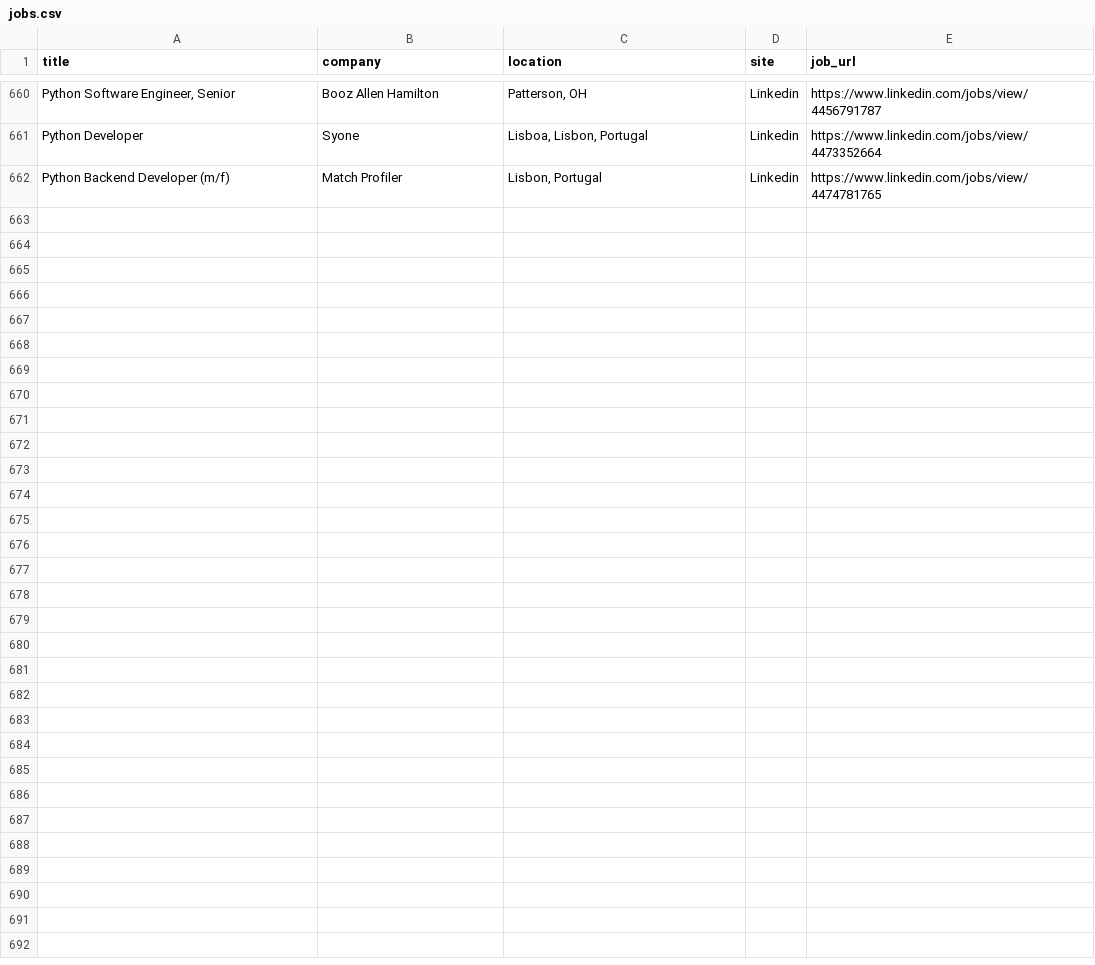
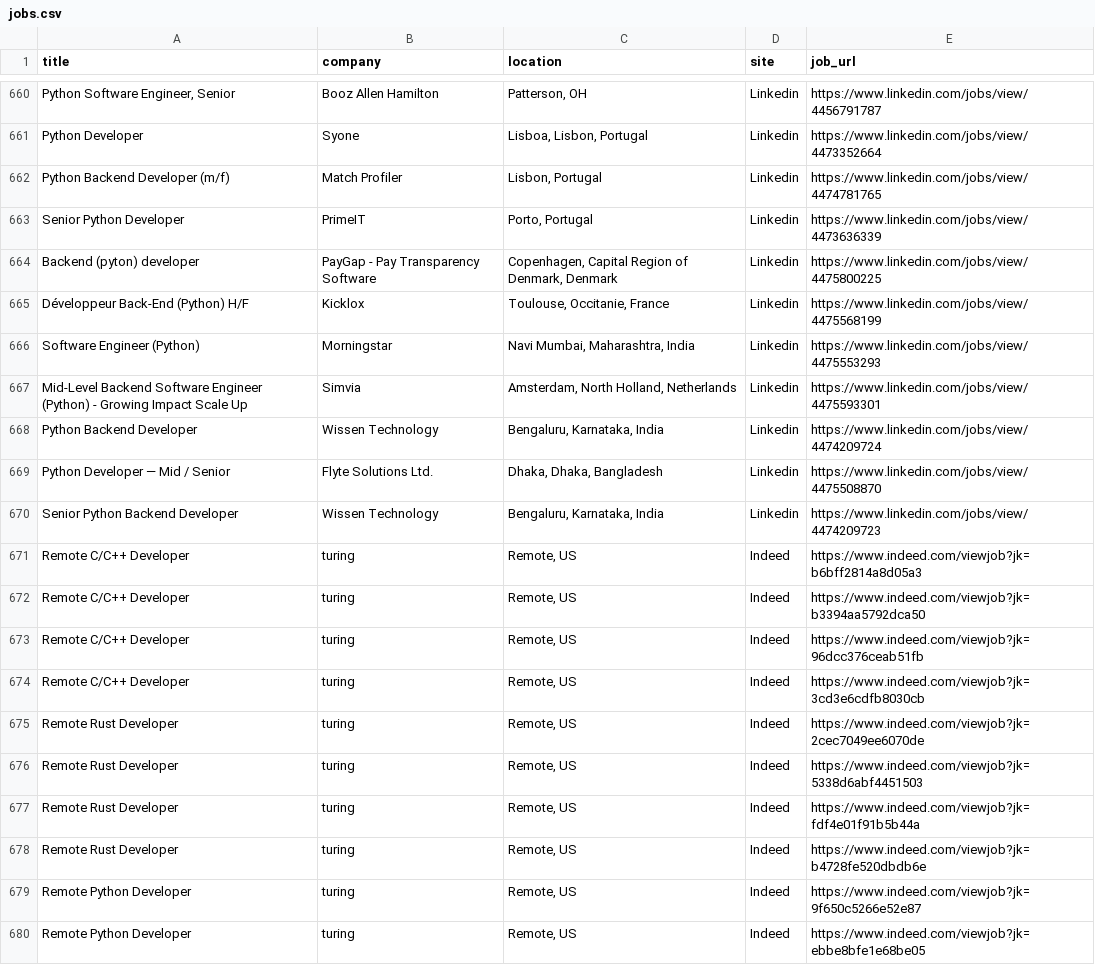
Before and after one commit to trpelka/job-scraper-bot, a CSV file: jobs.csv, drawn as a sheet; only a part is shown, gaps mark what is left out; the diff names each change by its address in the sheet, - before the commit and + after, or states it on an @@ line.

```diff
--- a/jobs.csv
+++ b/jobs.csv
+row 663: Senior Python Developer | PrimeIT | Porto, Portugal | Linkedin | https://www.linkedin.com/jobs/view/4473636339
+row 664: Backend (pyton) developer | PayGap - Pay Transparency Software | Copenhagen, Capital Region of Denmark, Denmark | Linkedin | https://www.linkedin.com/jobs/view/4475800225
+row 665: Développeur Back-End (Python) H/F | Kicklox | Toulouse, Occitanie, France | Linkedin | https://www.linkedin.com/jobs/view/4475568199
+row 666: Software Engineer (Python) | Morningstar | Navi Mumbai, Maharashtra, India | Linkedin | https://www.linkedin.com/jobs/view/4475553293
+row 667: Mid-Level Backend Software Engineer (Python) - Growing Impact Scale Up | Simvia | Amsterdam, North Holland, Netherlands | Linkedin | https://www.linkedin.com/jobs/view/4475593301
+row 668: Python Backend Developer | Wissen Technology | Bengaluru, Karnataka, India | Linkedin | https://www.linkedin.com/jobs/view/4474209724
+row 669: Python Developer — Mid / Senior | Flyte Solutions Ltd. | Dhaka, Dhaka, Bangladesh | Linkedin | https://www.linkedin.com/jobs/view/4475508870
+row 670: Senior Python Backend Developer | Wissen Technology | Bengaluru, Karnataka, India | Linkedin | https://www.linkedin.com/jobs/view/4474209723
+row 671: Remote C/C++ Developer | turing | Remote, US | Indeed | https://www.indeed.com/viewjob?jk=b6bff2814a8d05a3
+row 672: Remote C/C++ Developer | turing | Remote, US | Indeed | https://www.indeed.com/viewjob?jk=b3394aa5792dca50
+row 673: Remote C/C++ Developer | turing | Remote, US | Indeed | https://www.indeed.com/viewjob?jk=96dcc376ceab51fb
+row 674: Remote C/C++ Developer | turing | Remote, US | Indeed | https://www.indeed.com/viewjob?jk=3cd3e6cdfb8030cb
+row 675: Remote Rust Developer | turing | Remote, US | Indeed | https://www.indeed.com/viewjob?jk=2cec7049ee6070de
+row 676: Remote Rust Developer | turing | Remote, US | Indeed | https://www.indeed.com/viewjob?jk=5338d6abf4451503
+row 677: Remote Rust Developer | turing | Remote, US | Indeed | https://www.indeed.com/viewjob?jk=fdf4e01f91b5b44a
+row 678: Remote Rust Developer | turing | Remote, US | Indeed | https://www.indeed.com/viewjob?jk=b4728fe520dbdb6e
+row 679: Remote Python Developer | turing | Remote, US | Indeed | https://www.indeed.com/viewjob?jk=9f650c5266e52e87
+row 680: Remote Python Developer | turing | Remote, US | Indeed | https://www.indeed.com/viewjob?jk=ebbe8bfe1e68be05
```
Also changed, not shown: 1 other file.
